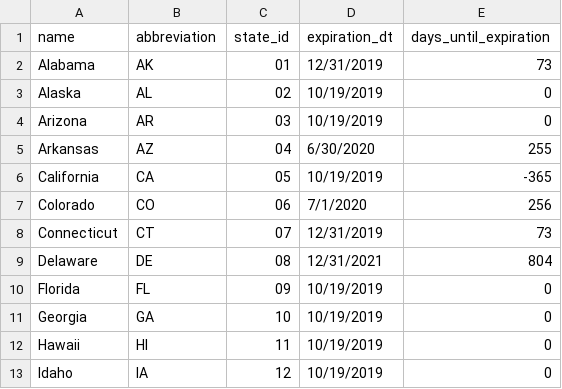
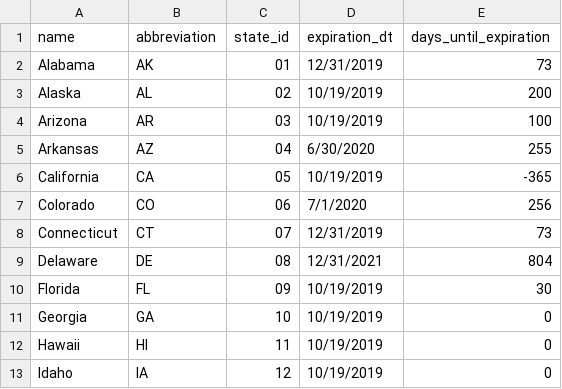
Before and after one commit to phillip-tan/TrueMap, a CSV file: state_license_expirations.csv, drawn as a sheet; only a part is shown.

Commit message:
expirationDays_progress

```diff
--- a/state_license_expirations.csv
+++ b/state_license_expirations.csv
@@ -2,4 +2,4 @@ name,abbreviation,state_id,expiration_dt,days_until_expiration
 Alabama,AK,01,12/31/2019,73
-Alaska,AL,02,10/19/2019,0
-Arizona,AR,03,10/19/2019,0
+Alaska,AL,02,10/19/2019,200
+Arizona,AR,03,10/19/2019,100
 Arkansas,AZ,04,6/30/2020,255
@@ -9,3 +9,3 @@ Connecticut,CT,07,12/31/2019,73
 Delaware,DE,08,12/31/2021,804
-Florida,FL,09,10/19/2019,0
+Florida,FL,09,10/19/2019,30
 Georgia,GA,10,10/19/2019,0
```
Also changed, not shown: 2 other files.
